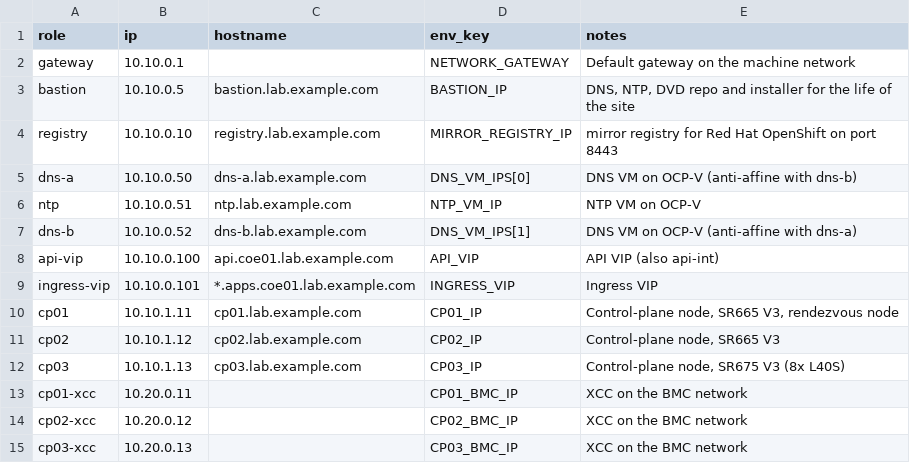
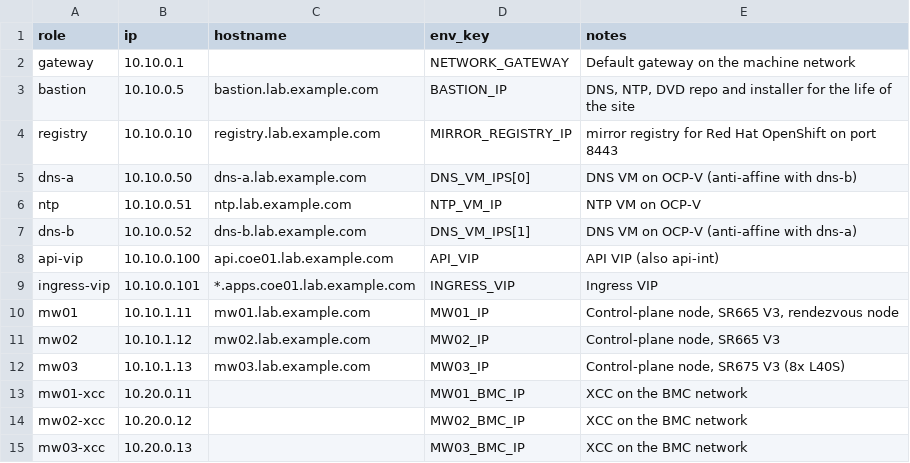
Before and after one commit to sylviyayy/OCPV-Dark-Site-Deployment, a CSV file: network/ip-addressing-plan.csv, drawn as a sheet.

```diff
--- a/network/ip-addressing-plan.csv
+++ b/network/ip-addressing-plan.csv
@@ -9,7 +9,7 @@ api-vip,10.10.0.100,api.coe01.lab.example.com,API_VIP,"API VIP (also api-int)"
 ingress-vip,10.10.0.101,*.apps.coe01.lab.example.com,INGRESS_VIP,Ingress VIP
-cp01,10.10.1.11,cp01.lab.example.com,CP01_IP,"Control-plane node, SR665 V3, rendezvous node"
-cp02,10.10.1.12,cp02.lab.example.com,CP02_IP,"Control-plane node, SR665 V3"
-cp03,10.10.1.13,cp03.lab.example.com,CP03_IP,"Control-plane node, SR675 V3 (8x L40S)"
-cp01-xcc,10.20.0.11,,CP01_BMC_IP,XCC on the BMC network
-cp02-xcc,10.20.0.12,,CP02_BMC_IP,XCC on the BMC network
-cp03-xcc,10.20.0.13,,CP03_BMC_IP,XCC on the BMC network
+mw01,10.10.1.11,mw01.lab.example.com,MW01_IP,"Control-plane node, SR665 V3, rendezvous node"
+mw02,10.10.1.12,mw02.lab.example.com,MW02_IP,"Control-plane node, SR665 V3"
+mw03,10.10.1.13,mw03.lab.example.com,MW03_IP,"Control-plane node, SR675 V3 (8x L40S)"
+mw01-xcc,10.20.0.11,,MW01_BMC_IP,XCC on the BMC network
+mw02-xcc,10.20.0.12,,MW02_BMC_IP,XCC on the BMC network
+mw03-xcc,10.20.0.13,,MW03_BMC_IP,XCC on the BMC network
```
Also changed, not shown: 32 other files.
